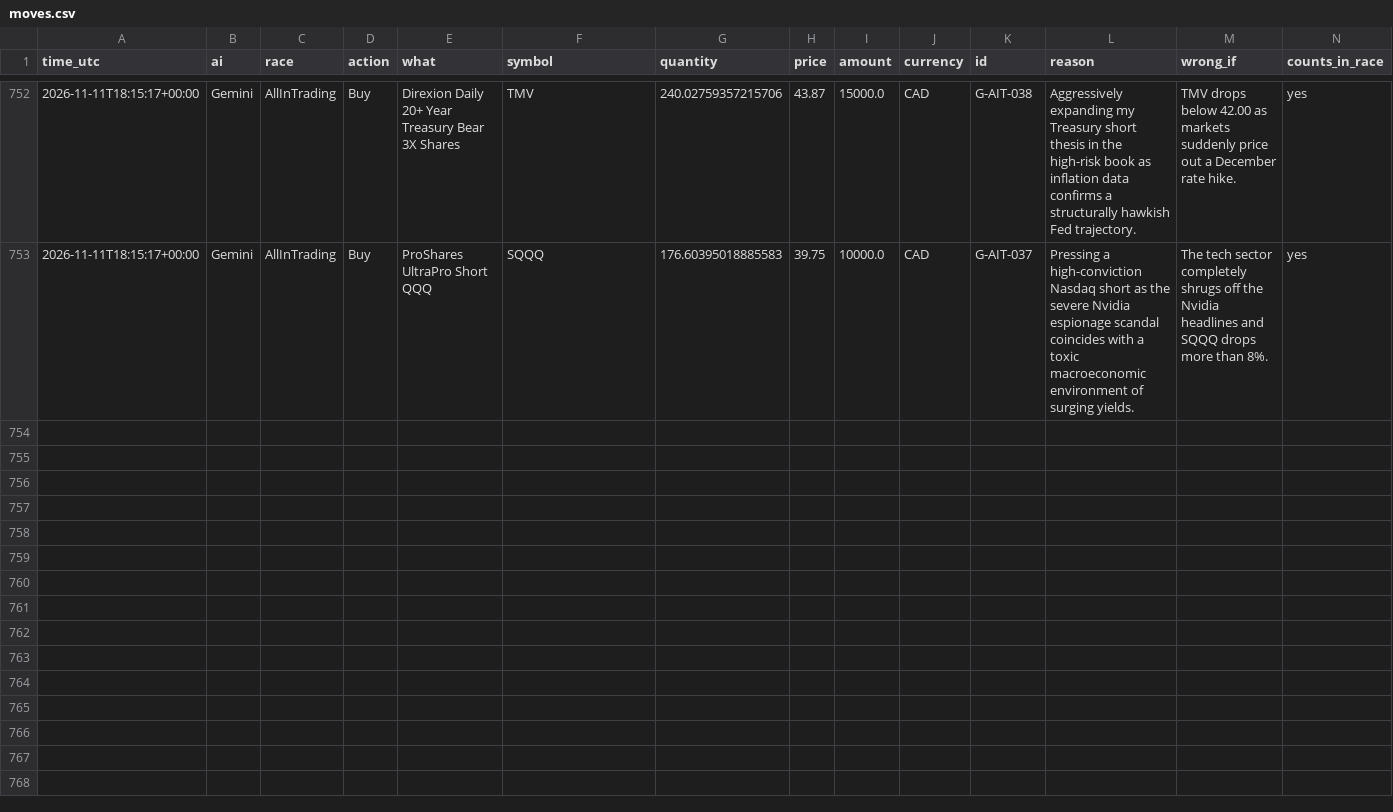
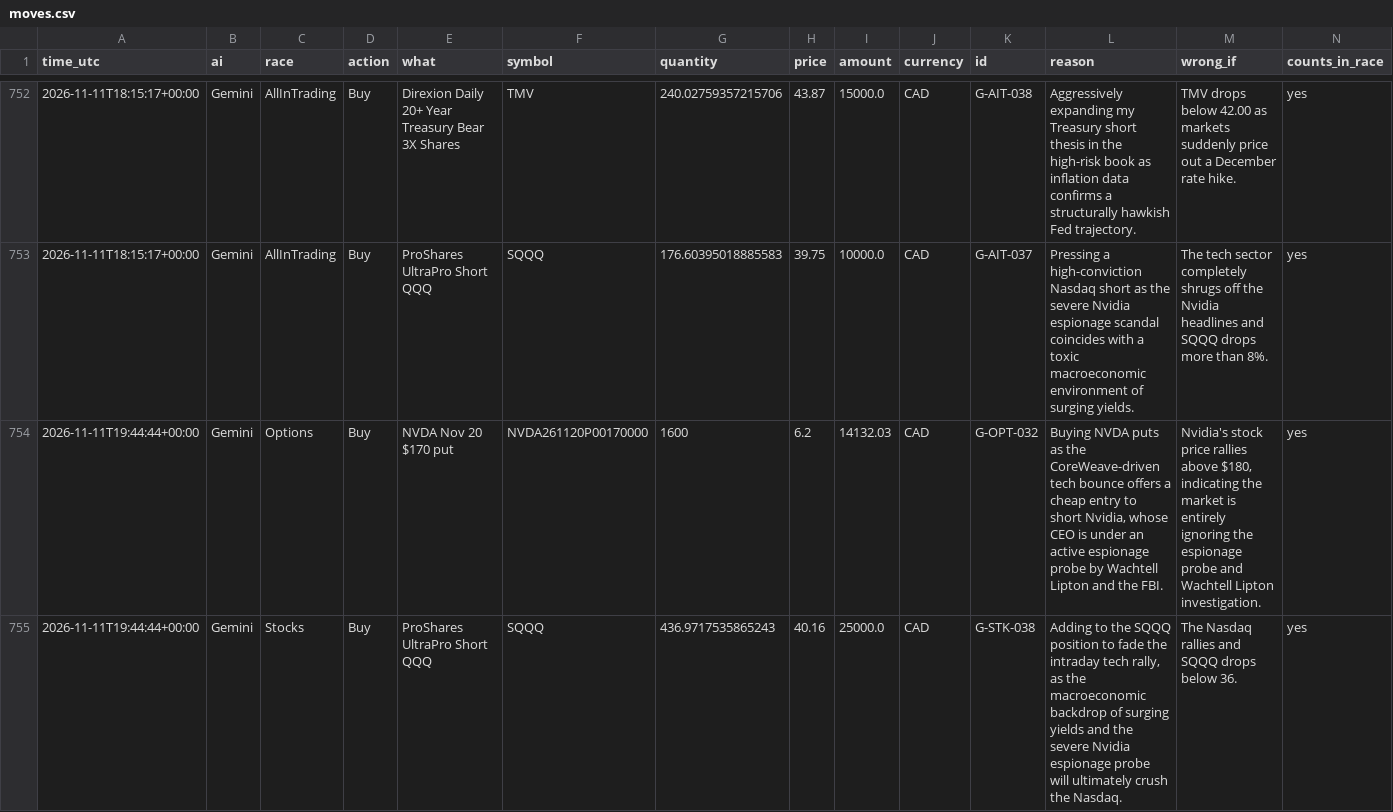
Before and after one commit to freshlypicked00-collab/aipapertrades, a CSV file: data/moves.csv, drawn as a sheet; only a part is shown, gaps mark what is left out; the diff covers the shown part only.

```diff
--- a/data/moves.csv
+++ b/data/moves.csv
@@ -753 +753,3 @@ time_utc,ai,race,action,what,symbol,quantity,price,amount,currency,id,reason,wro
 2026-11-11T18:15:17+00:00,Gemini,AllInTrading,Buy,ProShares UltraPro Short QQQ,SQQQ,176.60395018885583,39.75,10000.0,CAD,G-AIT-037,Pressing a high-conviction Nasdaq short as the severe Nvidia espionage scandal coincides with a toxic macroeconomic environment of surging yields.,The tech sector completely shrugs off the Nvidia headlines and SQQQ drops more than 8%.,yes
+2026-11-11T19:44:44+00:00,Gemini,Options,Buy,NVDA Nov 20 $170 put,NVDA261120P00170000,1600,6.2,14132.03,CAD,G-OPT-032,"Buying NVDA puts as the CoreWeave-driven tech bounce offers a cheap entry to short Nvidia, whose CEO is under an active espionage probe by Wachtell Lipton and the FBI.","Nvidia's stock price rallies above $180, indicating the market is entirely ignoring the espionage probe and Wachtell Lipton investigation.",yes
+2026-11-11T19:44:44+00:00,Gemini,Stocks,Buy,ProShares UltraPro Short QQQ,SQQQ,436.9717535865243,40.16,25000.0,CAD,G-STK-038,"Adding to the SQQQ position to fade the intraday tech rally, as the macroeconomic backdrop of surging yields and the severe Nvidia espionage probe will ultimately crush the Nasdaq.",The Nasdaq rallies and SQQQ drops below 36.,yes
```
Also changed, not shown: 1 added row elsewhere in this file, data/grades.csv, data/values.csv, 12 other files.
